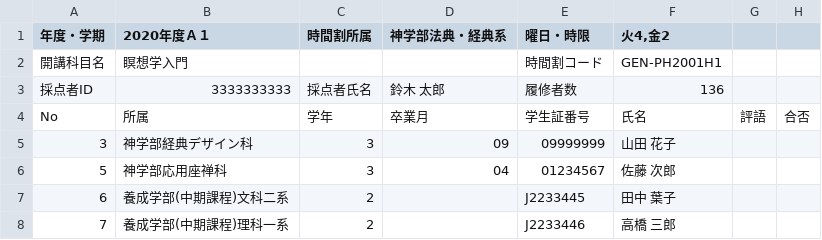
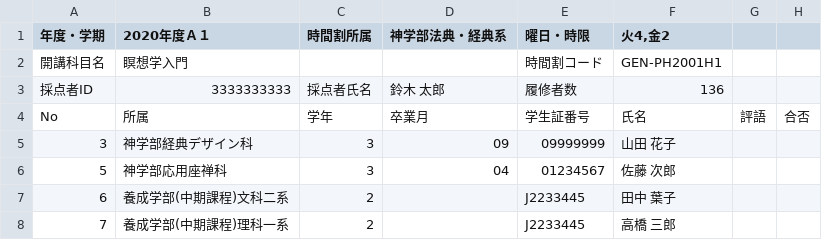
Before and after one commit to haborite/scoring_app, a CSV file: reference_files/utas_example_1.csv, drawn as a sheet.

```diff
--- a/reference_files/utas_example_1.csv
+++ b/reference_files/utas_example_1.csv
@@ -7,2 +7,2 @@ No,所属,学年,卒業月,学生証番号,氏名,評語,合否
 6,養成学部(中期課程)文科二系,2,,J2233445,田中　葉子,,
-7,養成学部(中期課程)理科一系,2,,J2233446,高橋　三郎,,
+7,養成学部(中期課程)理科一系,2,,J2233445,高橋　三郎,,
```
Also changed, not shown: 17 other files.
